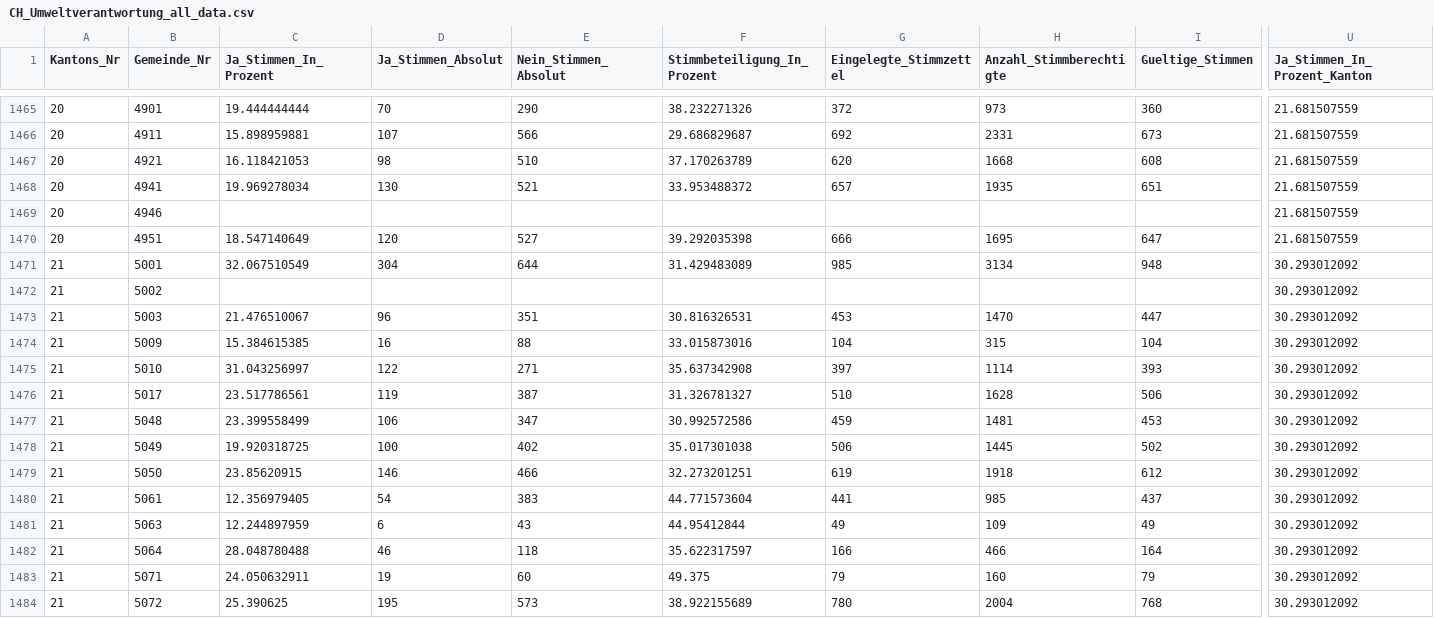
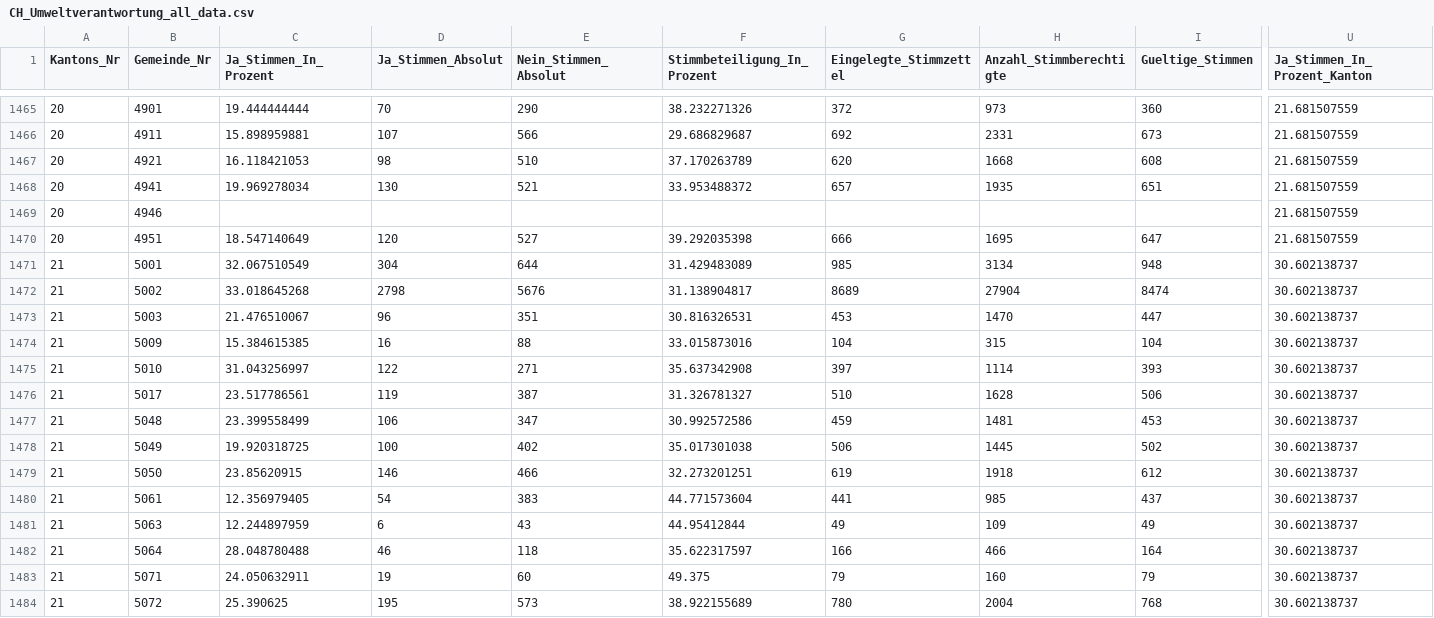
Before and after one commit to awp-finanznachrichten/lena_februar2025, a CSV file: Output_Switzerland/CH_Umweltverantwortung_all_data.csv, drawn as a sheet; only a part is shown, gaps mark what is left out; the diff covers the shown part only; the diff names each change by its address in the sheet, - before the commit and + after, or states it on an @@ line.

```diff
--- a/Output_Switzerland/CH_Umweltverantwortung_all_data.csv
+++ b/Output_Switzerland/CH_Umweltverantwortung_all_data.csv
-U1471:U1484 (Ja_Stimmen_In_Prozent_Kanton): 30.293012092
+U1471:U1484 (Ja_Stimmen_In_Prozent_Kanton): 30.602138737
-C1472 (Ja_Stimmen_In_Prozent): (empty)
+C1472 (Ja_Stimmen_In_Prozent): 33.018645268
-D1472 (Ja_Stimmen_Absolut): (empty)
+D1472 (Ja_Stimmen_Absolut): 2798
-E1472 (Nein_Stimmen_Absolut): (empty)
+E1472 (Nein_Stimmen_Absolut): 5676
-F1472 (Stimmbeteiligung_In_Prozent): (empty)
+F1472 (Stimmbeteiligung_In_Prozent): 31.138904817
-G1472 (Eingelegte_Stimmzettel): (empty)
+G1472 (Eingelegte_Stimmzettel): 8689
-H1472 (Anzahl_Stimmberechtigte): (empty)
+H1472 (Anzahl_Stimmberechtigte): 27904
-I1472 (Gueltige_Stimmen): (empty)
+I1472 (Gueltige_Stimmen): 8474
```
Also changed, not shown: 93 edited cells elsewhere in this file, Output_Cantons/TI_CH_Umweltverantwortung_dw_it.csv, Output_Switzerland/CH_Umweltverantwortung_all_texts.csv, 5 other files.
